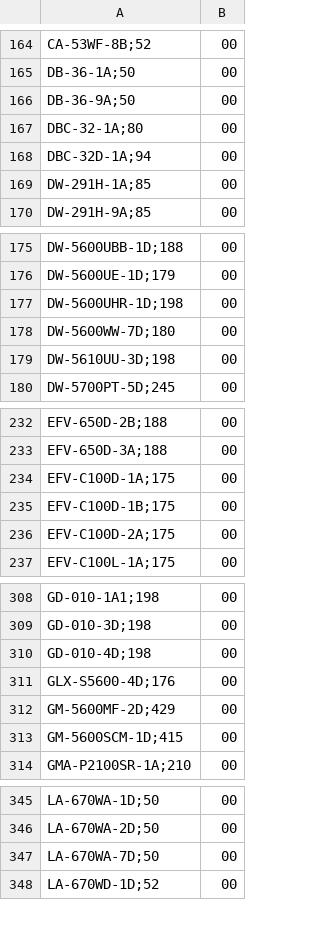
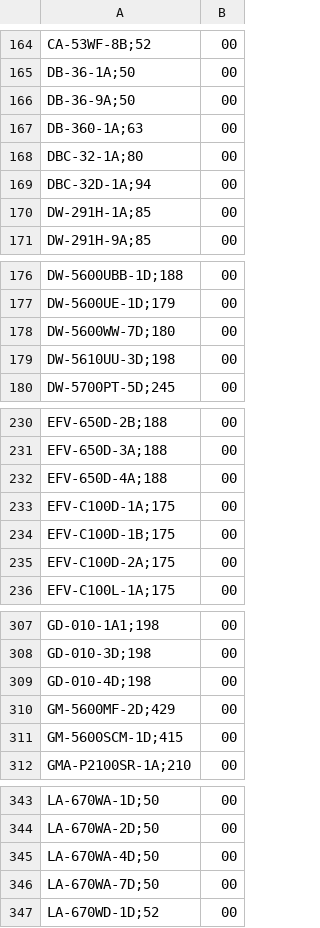
Before and after one commit to DaihatsuHub/CATALOGO-RELOJES-CASIO, a CSV file: stock.csv, drawn as a sheet; only a part is shown, gaps mark what is left out; removed rows and columns are numbered as before the commit, all else as after; the diff covers the shown part only; the diff names each change by its address in the sheet, - before the commit and + after, or states it on an @@ line.

```diff
--- a/stock.csv
+++ b/stock.csv
+row 167: DB-360-1A;63 | 00
-row 177: DW-5600UHR-1D;198 | 00
+row 232: EFV-650D-4A;188 | 00
-row 311: GLX-S5600-4D;176 | 00
+row 345: LA-670WA-4D;50 | 00
```
Also changed, not shown: 24 added rows, 7 removed rows and 1 edited cell elsewhere in this file.
